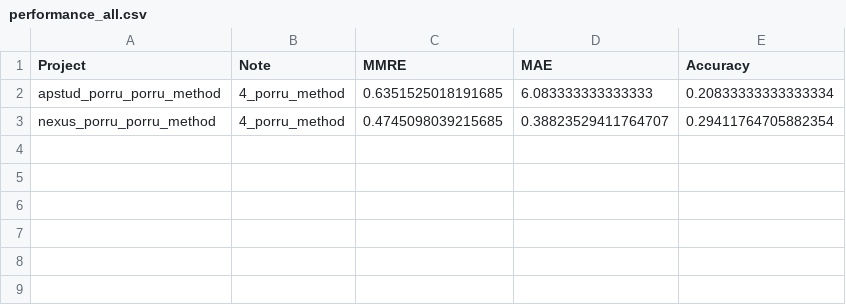
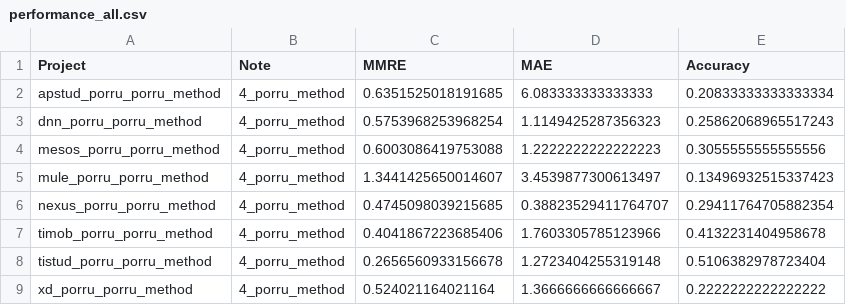
Before and after one commit to intan1907/estimating-storypoint-porru, a CSV file: log/performance_all.csv, drawn as a sheet.

```diff
--- a/log/performance_all.csv
+++ b/log/performance_all.csv
@@ -2,2 +2,8 @@ Project,Note,MMRE,MAE,Accuracy
 apstud_porru_porru_method,4_porru_method,0.6351525018191685,6.083333333333333,0.20833333333333334
+dnn_porru_porru_method,4_porru_method,0.5753968253968254,1.1149425287356323,0.25862068965517243
+mesos_porru_porru_method,4_porru_method,0.6003086419753088,1.2222222222222223,0.3055555555555556
+mule_porru_porru_method,4_porru_method,1.3441425650014607,3.4539877300613497,0.13496932515337423
 nexus_porru_porru_method,4_porru_method,0.4745098039215685,0.38823529411764707,0.29411764705882354
+timob_porru_porru_method,4_porru_method,0.4041867223685406,1.7603305785123966,0.4132231404958678
+tistud_porru_porru_method,4_porru_method,0.2656560933156678,1.2723404255319148,0.5106382978723404
+xd_porru_porru_method,4_porru_method,0.524021164021164,1.3666666666666667,0.2222222222222222
```
Also changed, not shown: 17 other files.
